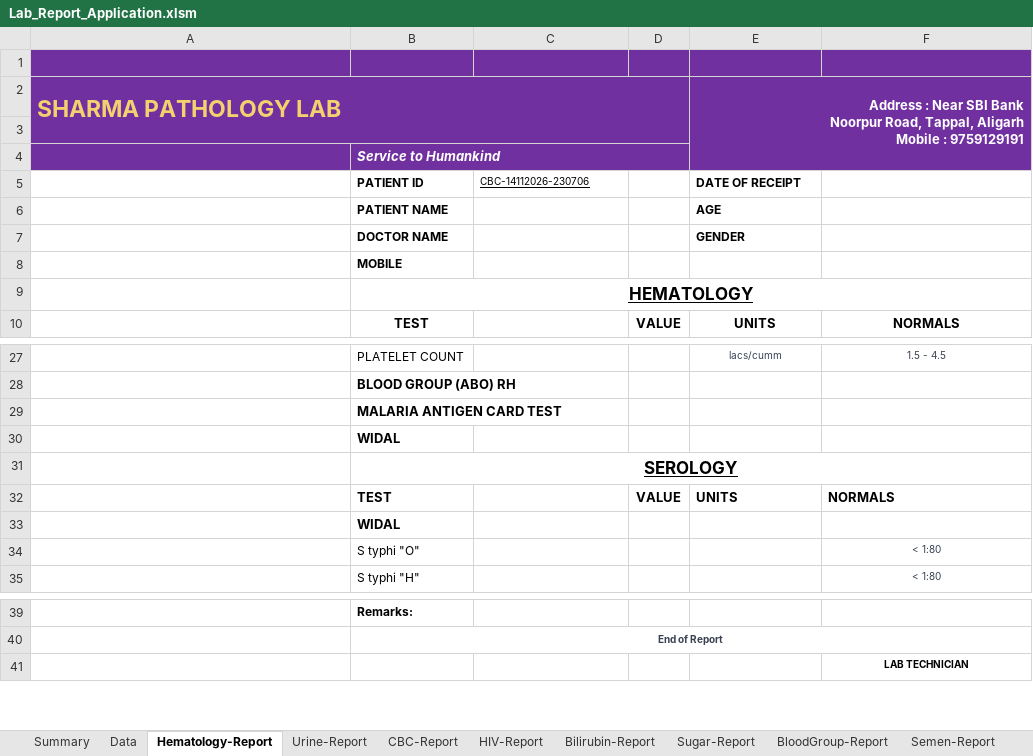
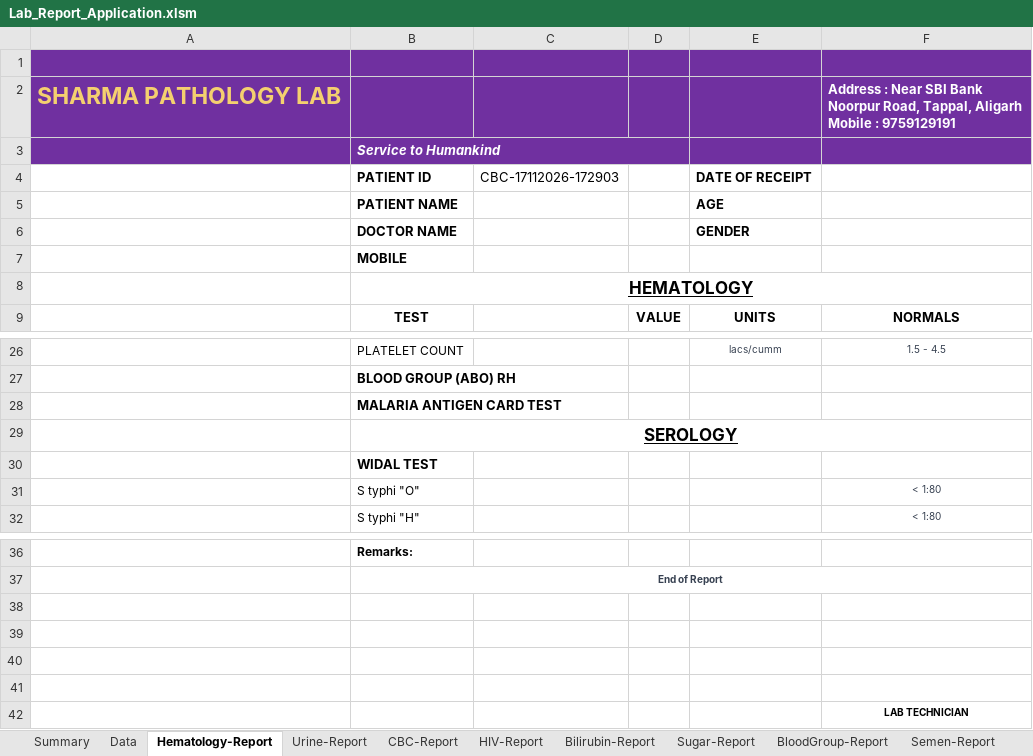
Before and after one commit to Manishsharma59/VBA_Based_Path_Lab_Application, an Excel workbook: Lab_Report_Application.xlsm, sheet Hematology-Report, drawn as a sheet; only a part is shown, gaps mark what is left out; values as stored, in another font and other column widths than the file's, no borders; removed rows and columns are numbered as before the commit, all else as after; ↵ is a line break in a cell; the diff names each change by its address in the sheet, - before the commit and + after, or states it on an @@ line.

```diff
--- a/Lab_Report_Application.xlsm (sheet Hematology-Report)
+++ b/Lab_Report_Application.xlsm (sheet Hematology-Report)
-A2:D3 merged
-E2: Address : Near SBI Bank ↵ Noorpur Road, Tappal, Aligarh ↵ Mobile : 9759129191
+E2: (empty)
-E2:F4 merged
-F2: (empty)
+F2: Address : Near SBI Bank ↵ Noorpur Road, Tappal, Aligarh ↵ Mobile : 9759129191
-row 3: (empty)
@@ B4:C4 text size: larger @@
-C4: CBC-14112026-230706
+C4: CBC-17112026-172903
-C4 underline: on
+C4 underline: off
@@ E4:E6 text size: larger @@
@@ B5:B7 text size: larger @@
-row 30:  | WIDAL
-row 32:  | TEST |  | VALUE | UNITS | NORMALS
-B30: WIDAL
+B30: WIDAL TEST
+row 38: (empty)
+row 39: (empty)
+row 40: (empty)
+row 41: (empty)
```
Also changed, not shown: sheet CBC_Database, sheet CBC-Report, sheet Hematology_Database, sheet Urine-Report, sheet HIV-Report, sheet Bilirubin-Report, 4 more sheets, formulas that keep their value, 3 other files.
